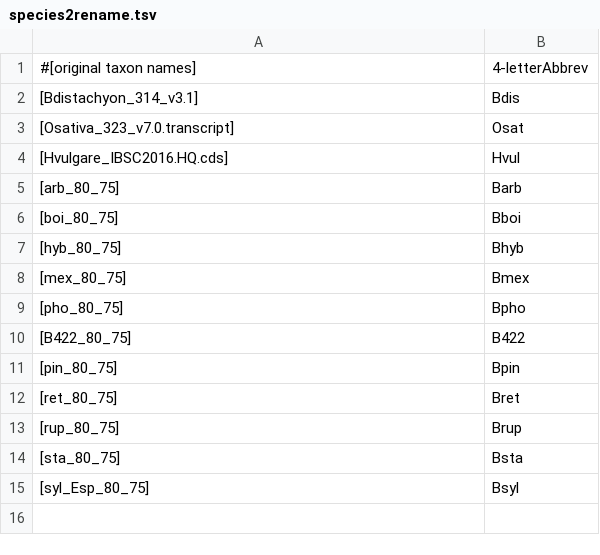
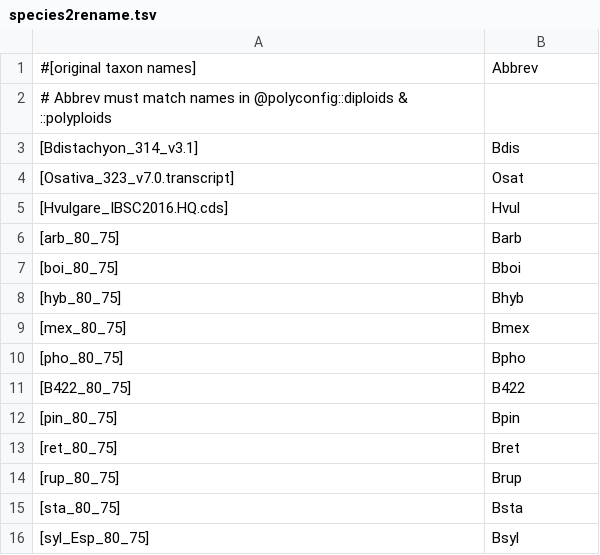
Before and after one commit to eead-csic-compbio/allopolyploids, a TSV file: scripts/species2rename.tsv, drawn as a sheet.

Commit message:
added comment about abbrevs

```diff
--- a/scripts/species2rename.tsv
+++ b/scripts/species2rename.tsv
@@ -1,2 +1,3 @@
-#[original taxon names]	4-letterAbbrev
+#[original taxon names]	Abbrev
+# Abbrev must match names in @polyconfig::diploids & ::polyploids
 [Bdistachyon_314_v3.1]	Bdis
```
